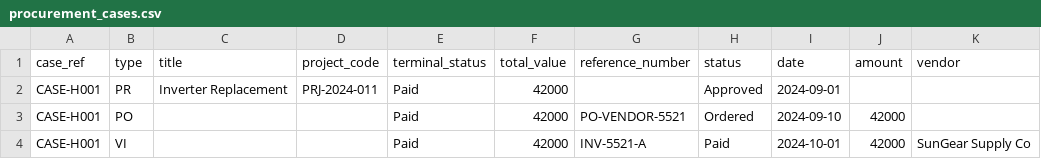
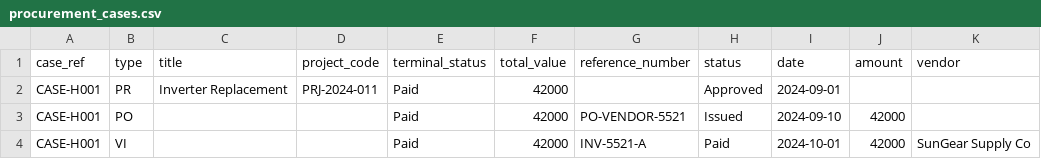
Before and after one commit to ariefsaid/PMO, a CSV file: scripts/templates/procurement_cases.csv, drawn as a sheet.

```diff
--- a/scripts/templates/procurement_cases.csv
+++ b/scripts/templates/procurement_cases.csv
@@ -2,3 +2,3 @@ case_ref,type,title,project_code,terminal_status,total_value,reference_number,st
 CASE-H001,PR,Inverter Replacement,PRJ-2024-011,Paid,42000,,Approved,2024-09-01,,
-CASE-H001,PO,,,Paid,42000,PO-VENDOR-5521,Ordered,2024-09-10,42000,
+CASE-H001,PO,,,Paid,42000,PO-VENDOR-5521,Issued,2024-09-10,42000,
 CASE-H001,VI,,,Paid,42000,INV-5521-A,Paid,2024-10-01,42000,SunGear Supply Co
```
Also changed, not shown: 13 other files.
